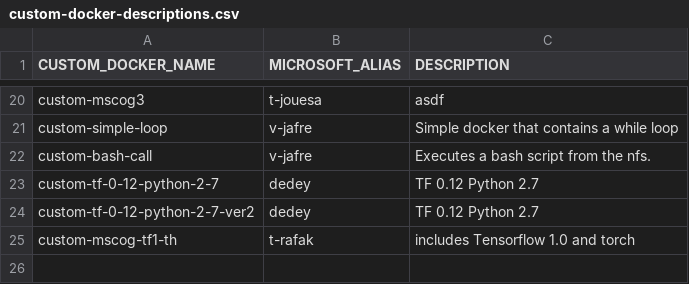
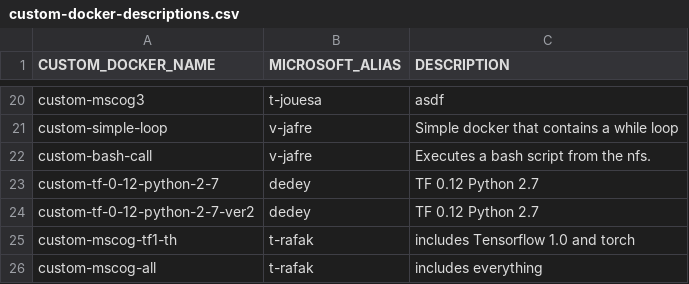
Before and after one commit to Frank1993/cather_docker, a CSV file: logs/custom-docker-descriptions.csv, drawn as a sheet; only a part is shown, gaps mark what is left out; the diff names each change by its address in the sheet, - before the commit and + after, or states it on an @@ line.

```diff
--- a/logs/custom-docker-descriptions.csv
+++ b/logs/custom-docker-descriptions.csv
+row 26: custom-mscog-all | t-rafak | includes everything
```
Also changed, not shown: 1 other file.
